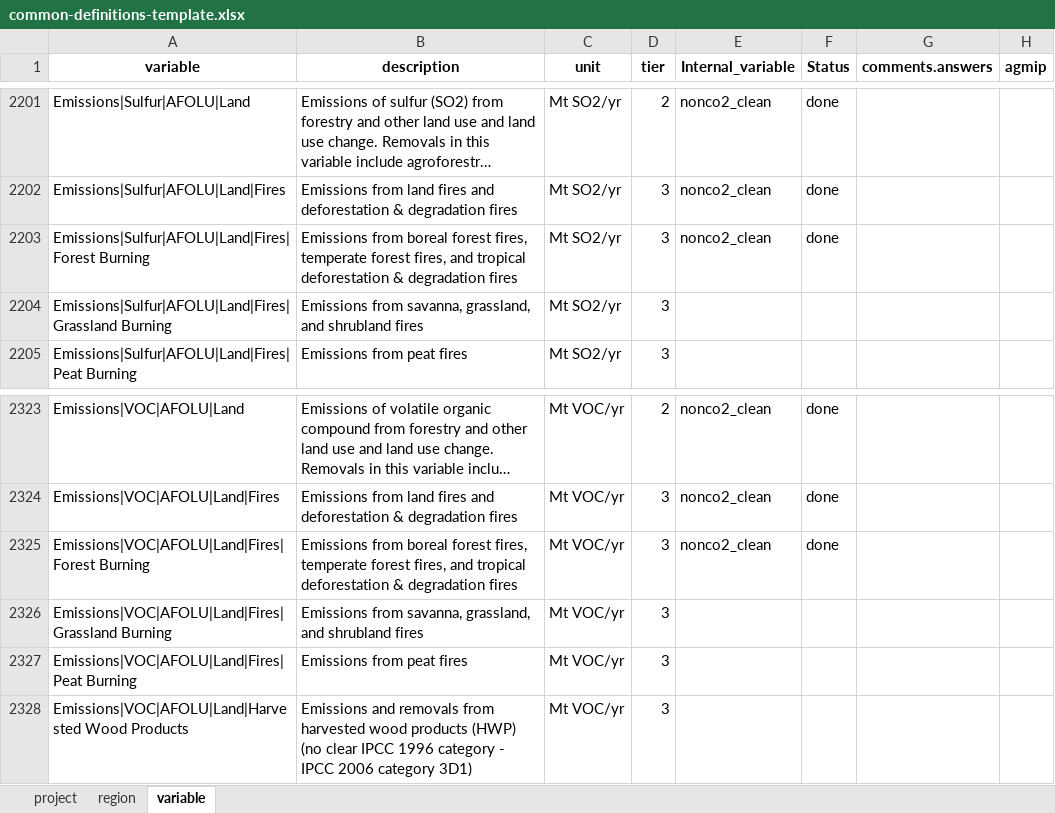
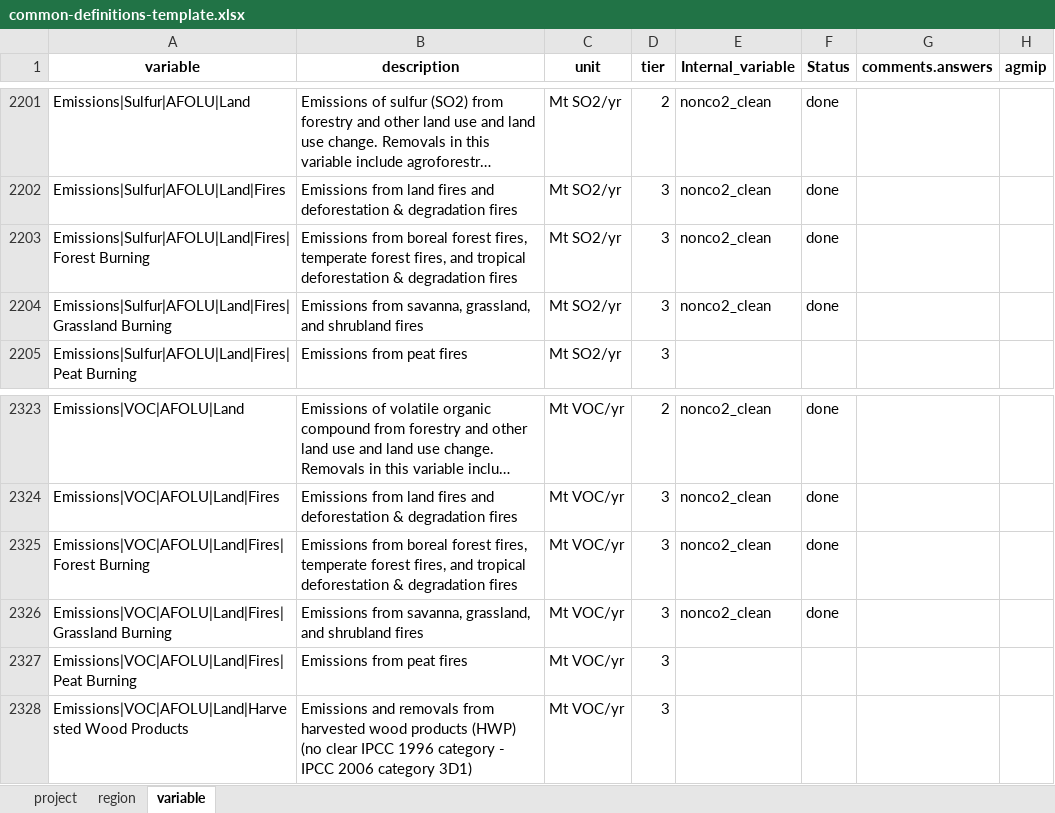
Before and after one commit to GCAM-KAIST/gcamreport-kaist, an Excel workbook: inst/extdata/template/GCAM7.0/common-definitions-template.xlsx, sheet variable, drawn as a sheet; only a part is shown, gaps mark what is left out; long unchanged cells end in …; values as stored, in another font and other column widths than the file's, no borders; the diff covers the shown part only; the diff names each change by its address in the sheet, - before the commit and + after, or states it on an @@ line.

```diff
--- a/inst/extdata/template/GCAM7.0/common-definitions-template.xlsx (sheet variable)
+++ b/inst/extdata/template/GCAM7.0/common-definitions-template.xlsx (sheet variable)
-E2204 (Internal_variable): (empty)
+E2204 (Internal_variable): nonco2_clean
-F2204 (Status): (empty)
+F2204 (Status): done
-E2326 (Internal_variable): (empty)
+E2326 (Internal_variable): nonco2_clean
-F2326 (Status): (empty)
+F2326 (Status): done
```
Also changed, not shown: 20 edited cells elsewhere in this sheet, inst/extdata/template/GCAM7.1/common-definitions-template.xlsx, inst/extdata/template/GCAM7.2/common-definitions-template.xlsx, 9 other files.
